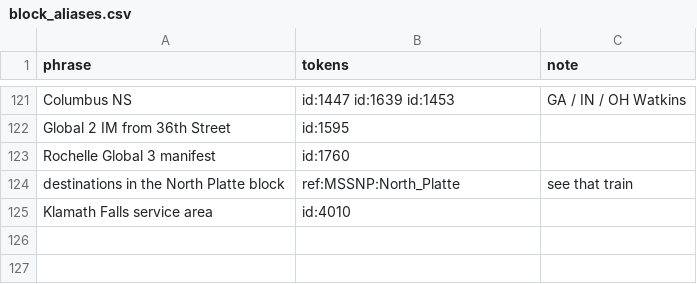
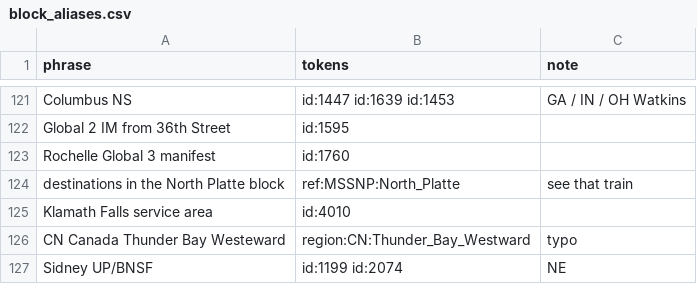
Before and after one commit to zachpratt/FYM-Assistant, a CSV file: block_aliases.csv, drawn as a sheet; only a part is shown, gaps mark what is left out.

```diff
--- a/block_aliases.csv
+++ b/block_aliases.csv
@@ -125 +125,3 @@ destinations in the North Platte block,ref:MSSNP:North_Platte,see that train
 Klamath Falls service area,id:4010,
+CN Canada Thunder Bay Westeward,region:CN:Thunder_Bay_Westward,typo
+Sidney UP/BNSF,id:1199 id:2074,NE
```
Also changed, not shown: blocks.csv, 4 other files.
